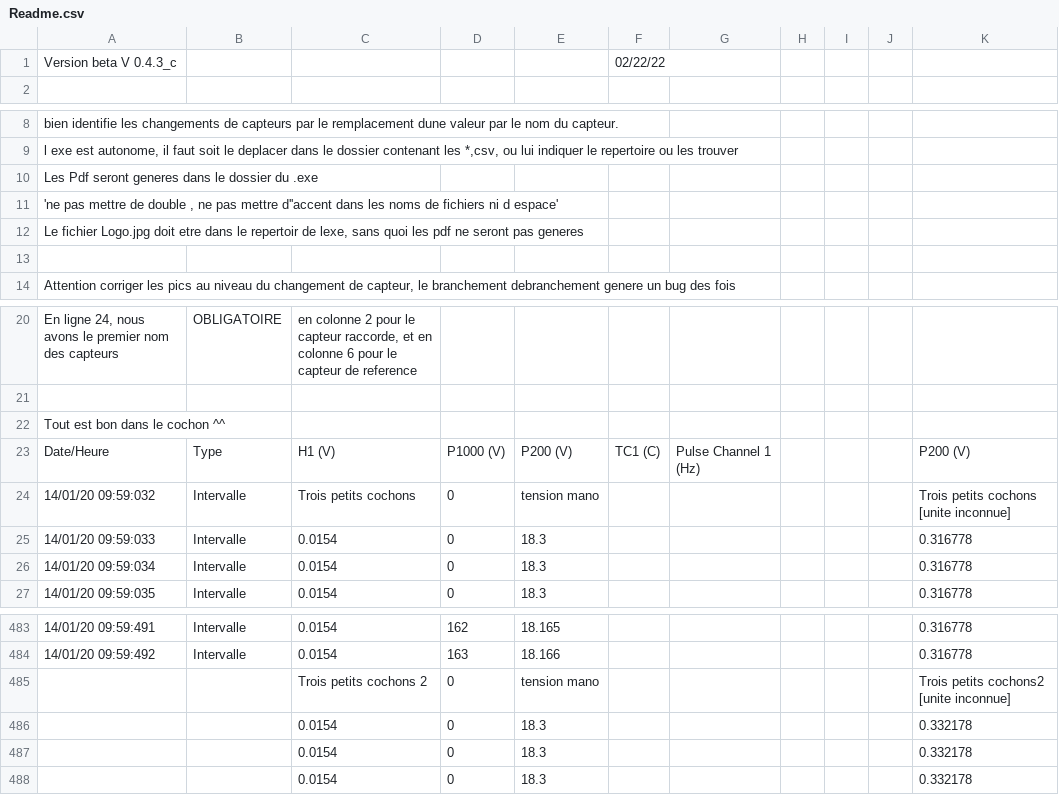
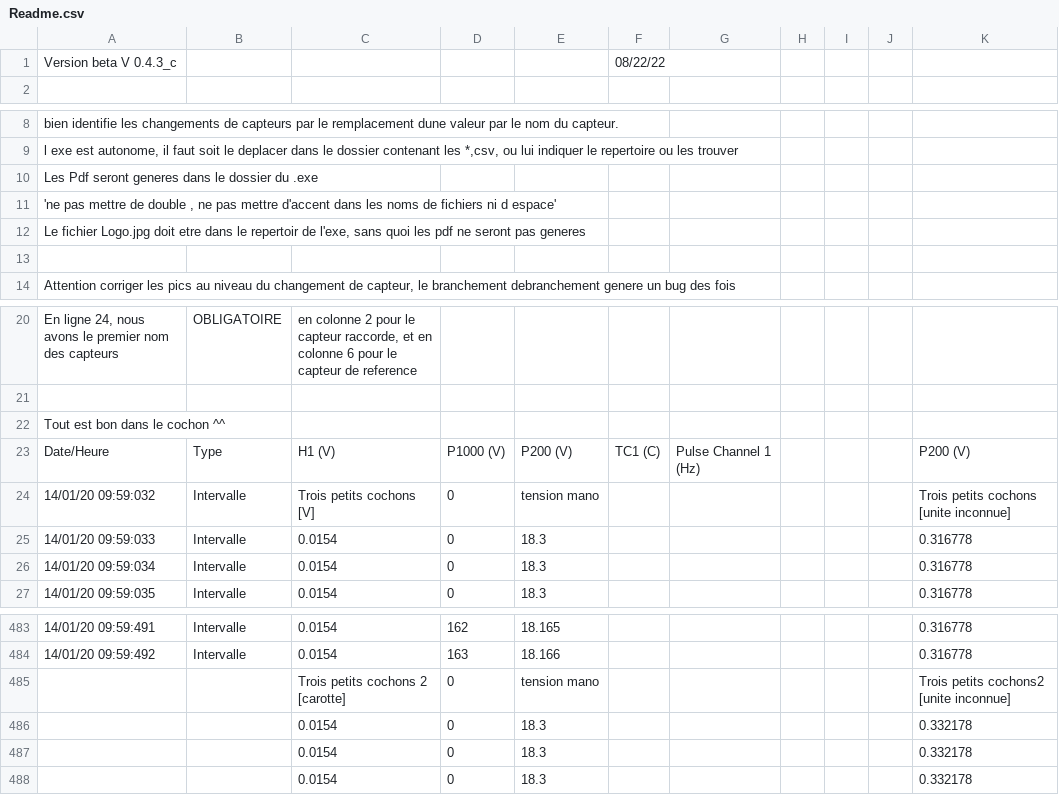
Before and after one commit to Ael-urus/Sensorem, a CSV file: Readme.csv, drawn as a sheet; only a part is shown, gaps mark what is left out.

```diff
--- a/Readme.csv
+++ b/Readme.csv
@@ -1,2 +1,2 @@
-Version beta V 0.4.3_c;;;;;02/22/22;;;;;
+Version beta V 0.4.3_c;;;;;08/22/22;;;;;
 ;;;;;;;;;;
@@ -10,4 +10,4 @@ l exe est autonome, il faut soit le deplacer dans le dossier contenant les *,csv
 Les Pdf seront generes dans le dossier du .exe;;;;;;;;;;
-'ne pas mettre de double  , ne pas mettre d''accent dans les noms de fichiers ni d espace';;;;;;;;;;
-Le fichier Logo.jpg doit etre dans le repertoir de lexe, sans quoi les pdf ne seront pas generes;;;;;;;;;;
+'ne pas mettre de double  , ne pas mettre d'accent dans les noms de fichiers ni d espace';;;;;;;;;;
+Le fichier Logo.jpg doit etre dans le repertoir de l'exe, sans quoi les pdf ne seront pas generes;;;;;;;;;;
 ;;;;;;;;;;
@@ -23,3 +23,3 @@ Tout est bon dans le cochon ^^;;;;;;;;;;
 Date/Heure;Type;H1 (V);P1000 (V);P200 (V);TC1 (C);Pulse Channel 1 (Hz);;;;P200 (V)
-14/01/20 09:59:032;Intervalle;Trois petits cochons;0;tension mano;;;;;;Trois petits cochons [unite inconnue]
+14/01/20 09:59:032;Intervalle;Trois petits cochons [V];0;tension mano;;;;;;Trois petits cochons [unite inconnue]
 14/01/20 09:59:033;Intervalle;0.0154;0;18.3;;;;;;0.316778
@@ -484,3 +484,3 @@ Date/Heure;Type;H1 (V);P1000 (V);P200 (V);TC1 (C);Pulse Channel 1 (Hz);;;;P200 (
 14/01/20 09:59:492;Intervalle;0.0154;163;18.166;;;;;;0.316778
-;;Trois petits cochons 2;0;tension mano;;;;;;Trois petits cochons2 [unite inconnue]
+;;Trois petits cochons 2 [carotte];0;tension mano;;;;;;Trois petits cochons2 [unite inconnue]
 ;;0.0154;0;18.3;;;;;;0.332178
```
Also changed, not shown: 10 other files.
